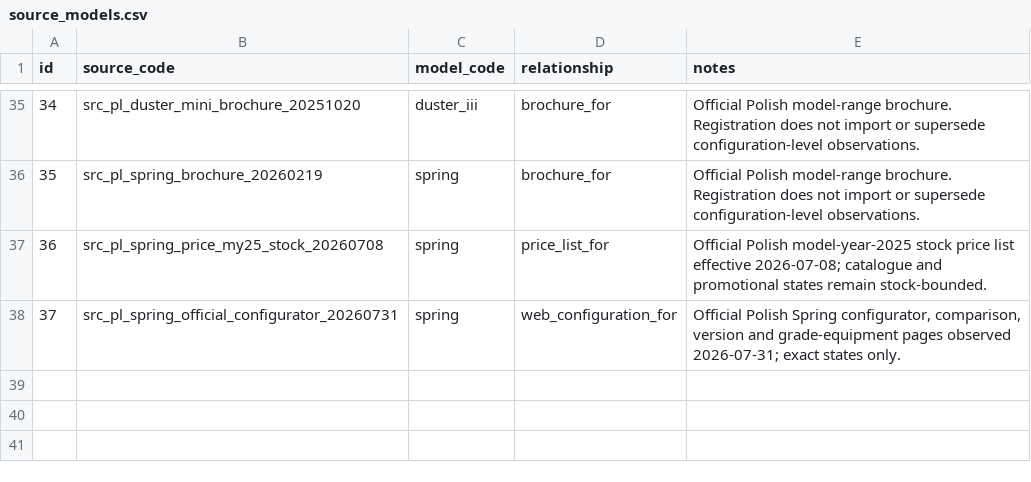
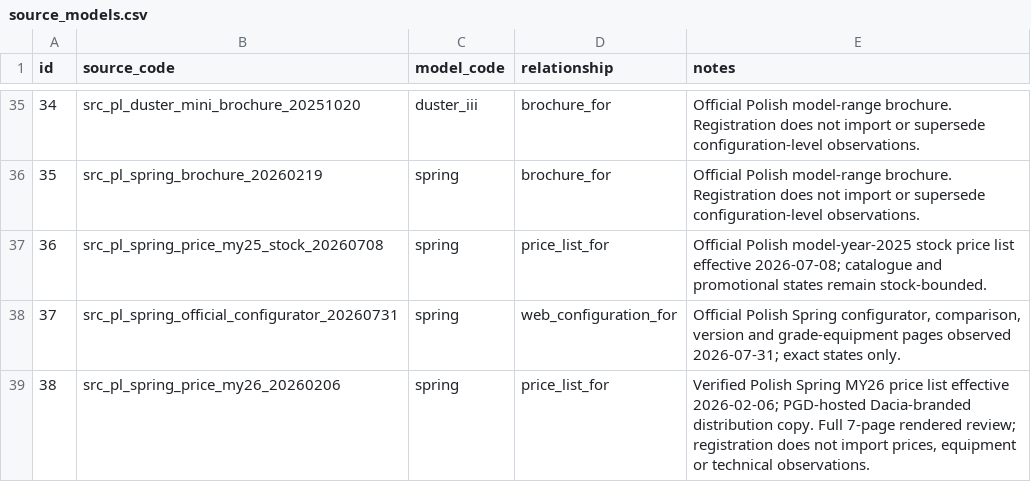
Before and after one commit to xbodzio7/Dacia-Knowledge-Base, a CSV file: data/master/source_models.csv, drawn as a sheet; only a part is shown, gaps mark what is left out; the diff names each change by its address in the sheet, - before the commit and + after, or states it on an @@ line.

Commit message:
data(spring): link MY26 price list to Spring model

```diff
--- a/data/master/source_models.csv
+++ b/data/master/source_models.csv
+row 39: 38 | src_pl_spring_price_my26_20260206 | spring | price_list_for | Verified Polish Spring MY26 price list effective 2026-02-06; PGD-hosted Dacia-branded distribution copy. Full 7-page rendered review; registration does not import prices, equipment or technical observations.
```
